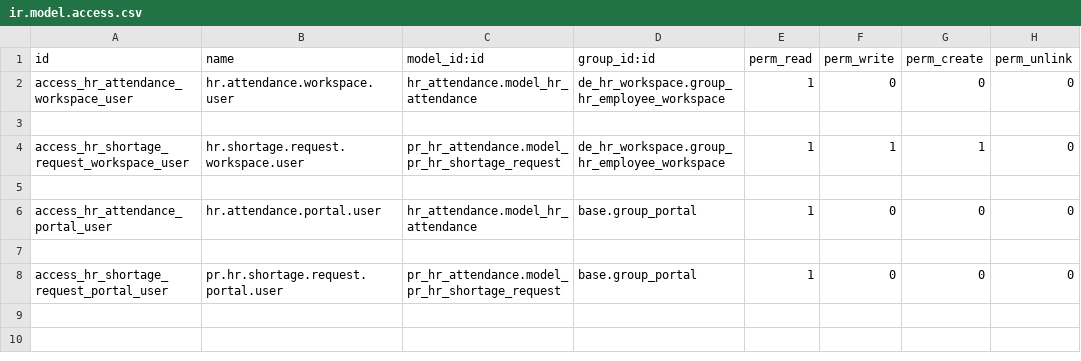
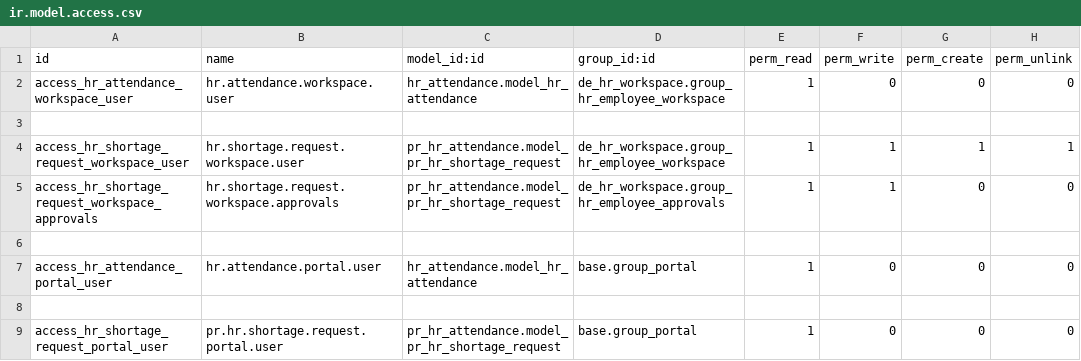
Before and after one commit to Petroraq-Engineering-Co-Ltd/Petroraq_V17_V2, a CSV file: de_hr_workspace_attendance/security/ir.model.access.csv, drawn as a sheet.

```diff
--- a/de_hr_workspace_attendance/security/ir.model.access.csv
+++ b/de_hr_workspace_attendance/security/ir.model.access.csv
@@ -3,3 +3,4 @@ access_hr_attendance_workspace_user,hr.attendance.workspace.user,hr_attendance.m
 
-access_hr_shortage_request_workspace_user,hr.shortage.request.workspace.user,pr_hr_attendance.model_pr_hr_shortage_request,de_hr_workspace.group_hr_employee_workspace,1,1,1,0
+access_hr_shortage_request_workspace_user,hr.shortage.request.workspace.user,pr_hr_attendance.model_pr_hr_shortage_request,de_hr_workspace.group_hr_employee_workspace,1,1,1,1
+access_hr_shortage_request_workspace_approvals,hr.shortage.request.workspace.approvals,pr_hr_attendance.model_pr_hr_shortage_request,de_hr_workspace.group_hr_employee_approvals,1,1,0,0
 
```
Also changed, not shown: pr_hr_attendance/security/ir.model.access.csv, 24 other files.
